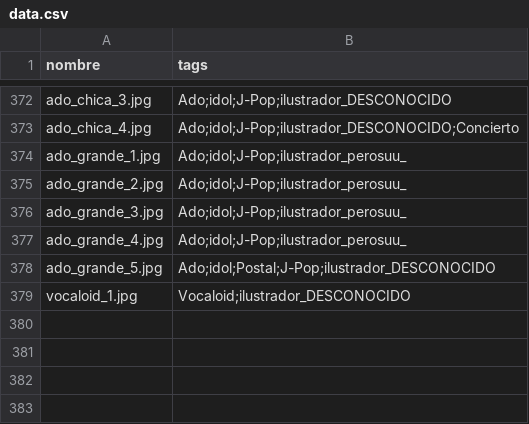
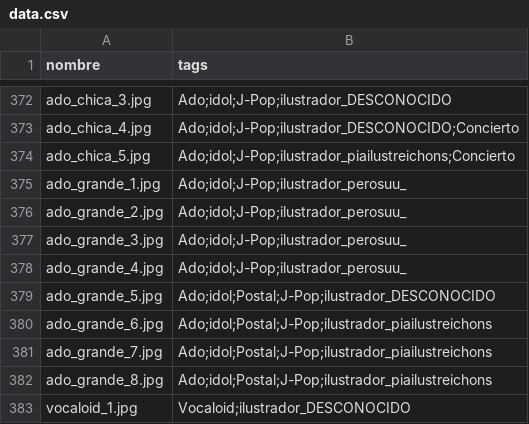
Before and after one commit to Hernan4444/Stickers-Catalogue, a CSV file: data.csv, drawn as a sheet; only a part is shown, gaps mark what is left out.

```diff
--- a/data.csv
+++ b/data.csv
@@ -373,2 +373,3 @@ ado_chica_3.jpg,Ado;idol;J-Pop;ilustrador_DESCONOCIDO
 ado_chica_4.jpg,Ado;idol;J-Pop;ilustrador_DESCONOCIDO;Concierto
+ado_chica_5.jpg,Ado;idol;J-Pop;ilustrador_piailustreichons;Concierto
 ado_grande_1.jpg,Ado;idol;J-Pop;ilustrador_perosuu_
@@ -378,2 +379,5 @@ ado_grande_4.jpg,Ado;idol;J-Pop;ilustrador_perosuu_
 ado_grande_5.jpg,Ado;idol;Postal;J-Pop;ilustrador_DESCONOCIDO
+ado_grande_6.jpg,Ado;idol;Postal;J-Pop;ilustrador_piailustreichons
+ado_grande_7.jpg,Ado;idol;Postal;J-Pop;ilustrador_piailustreichons
+ado_grande_8.jpg,Ado;idol;Postal;J-Pop;ilustrador_piailustreichons
 vocaloid_1.jpg,Vocaloid;ilustrador_DESCONOCIDO
```
Also changed, not shown: 4 other files.
